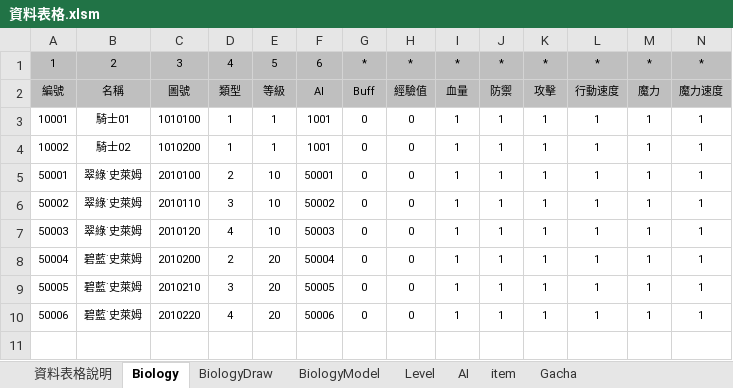
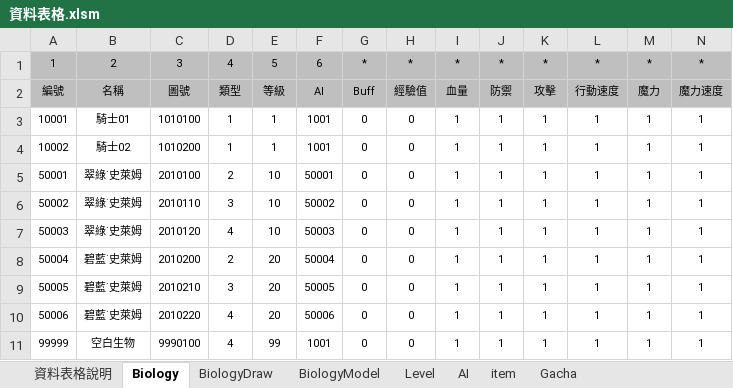
Before and after one commit to sakmor/uFantasy, an Excel workbook: 企劃資料/資料表格.xlsm, sheet Biology, drawn as a sheet; only a part is shown; values as stored, in another font and other column widths than the file's, no borders; rows hold the shown columns only; the diff names each change by its address in the sheet, - before the commit and + after, or states it on an @@ line.

```diff
--- a/企劃資料/資料表格.xlsm (sheet Biology)
+++ b/企劃資料/資料表格.xlsm (sheet Biology)
+row 11: 99999 | 空白生物 | 9990100 | 4 | 99 | 1001 | 0 | 0 | 1 | 1 | 1 | 1 | 1 | 1
```
Also changed, not shown: sheet BiologyDraw, 13 other files.
